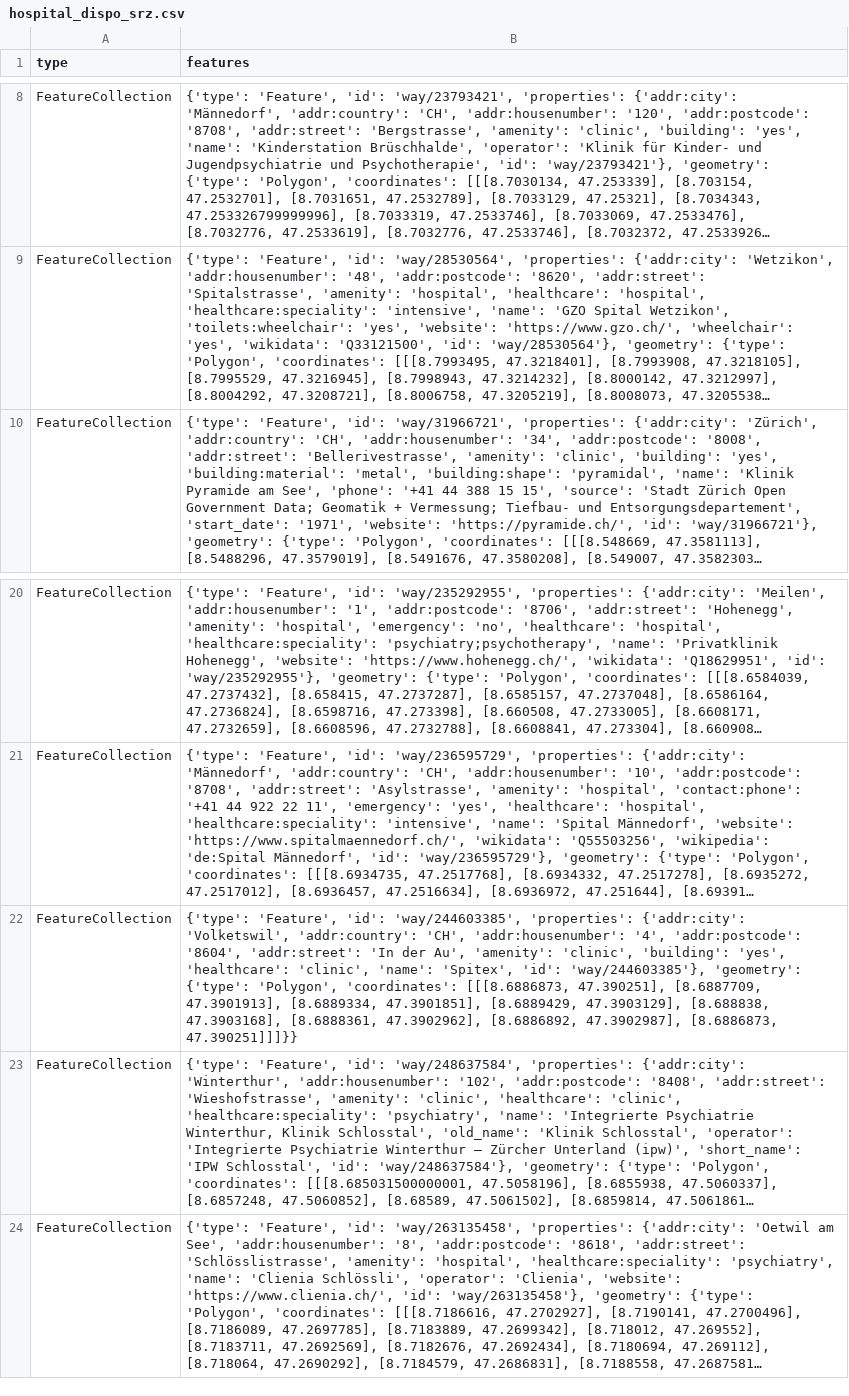
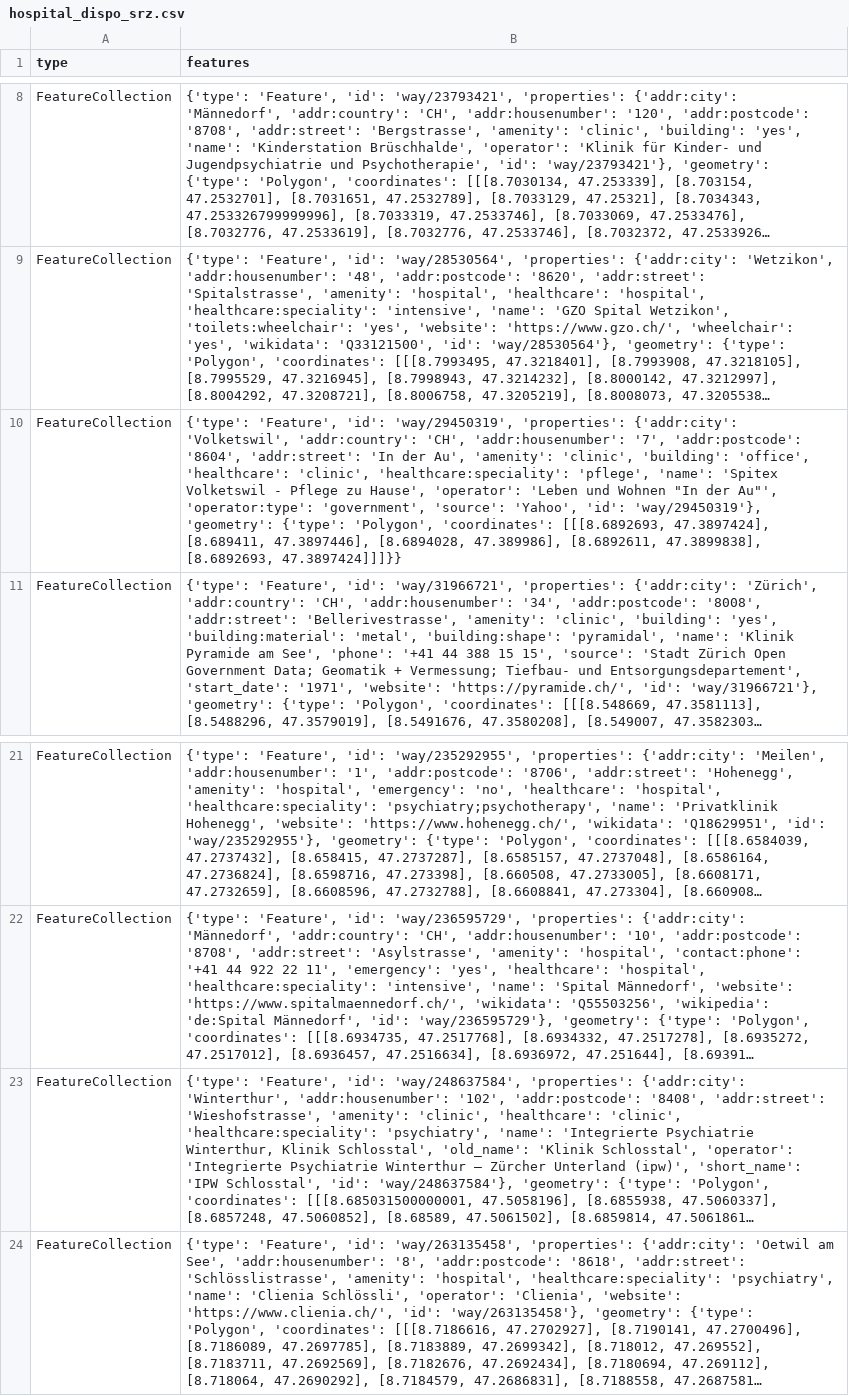
Before and after one commit to chnuessli/elz-data, a CSV file: data/csv/facilities/hospital/hospital_dispo_srz.csv, drawn as a sheet; only a part is shown, gaps mark what is left out; long unchanged cells end in …; removed rows and columns are numbered as before the commit, all else as after; the diff names each change by its address in the sheet, - before the commit and + after, or states it on an @@ line.

```diff
--- a/data/csv/facilities/hospital/hospital_dispo_srz.csv
+++ b/data/csv/facilities/hospital/hospital_dispo_srz.csv
+row 10: FeatureCollection | {'type': 'Feature', 'id': 'way/29450319', 'properties': {'addr:city': 'Volketswil', 'addr:country': 'CH', 'addr:housenumber': '7', 'addr:postcode': '8604', 'addr:street': 'In der Au', 'amenity': 'clinic', 'building': 'office', 'healthcare': 'clinic', 'healthcare:speciality': 'pflege', 'name': 'Spitex Volketswil - Pflege zu Hause', 'operator': 'Leben und Wohnen "In der Au"', 'operator:type': 'government', 'source': 'Yahoo', 'id': 'way/29450319'}, 'geometry': {'type': 'Polygon', 'coordinates': [[[8.6892693, 47.3897424], [8.689411, 47.3897446], [8.6894028, 47.389986], [8.6892611, 47.3899838], [8.6892693, 47.3897424]]]}}
-row 22: FeatureCollection | {'type': 'Feature', 'id': 'way/244603385', 'properties': {'addr:city': 'Volketswil', 'addr:country': 'CH', 'addr:housenumber': '4', 'addr:postcode': '8604', 'addr:street': 'In der Au', 'amenity': 'clinic', 'building': 'yes', 'healthcare': 'clinic', 'name': 'Spitex', 'id': 'way/244603385'}, 'geometry': {'type': 'Polygon', 'coordinates': [[[8.6886873, 47.390251], [8.6887709, 47.3901913], [8.6889334, 47.3901851], [8.6889429, 47.3903129], [8.688838, 47.3903168], [8.6888361, 47.3902962], [8.6886892, 47.3902987], [8.6886873, 47.390251]]]}}
```
Also changed, not shown: data/csv/access/gates/gates_kt_zh.csv, data/csv/facilities/hospital/hospital_kt_zh.csv, 11 other files.
